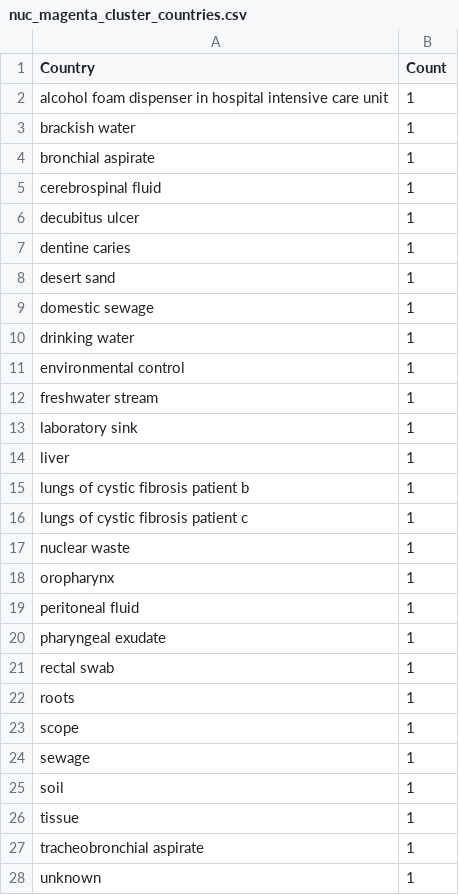
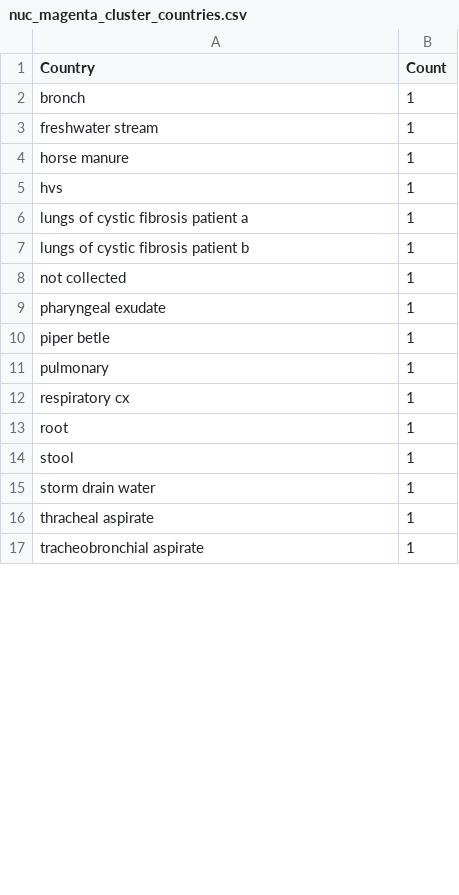
Before and after one commit to merkys/opera-search, a CSV file: Ranalysis/outputs/nuc_magenta_cluster_countries.csv, drawn as a sheet; only a part is shown; the diff covers the shown part only.

```diff
--- a/Ranalysis/outputs/nuc_magenta_cluster_countries.csv
+++ b/Ranalysis/outputs/nuc_magenta_cluster_countries.csv
@@ -1,28 +1,17 @@
 "Country","Count"
-"alcohol foam dispenser in hospital intensive care unit",1
-"brackish water",1
-"bronchial aspirate",1
-"cerebrospinal fluid",1
-"decubitus ulcer",1
-"dentine caries",1
-"desert sand",1
-"domestic sewage",1
-"drinking water",1
-"environmental control",1
+"bronch",1
 "freshwater stream",1
-"laboratory sink",1
-"liver",1
+"horse manure",1
+"hvs",1
+"lungs of cystic fibrosis patient a",1
 "lungs of cystic fibrosis patient b",1
-"lungs of cystic fibrosis patient c",1
-"nuclear waste",1
-"oropharynx",1
-"peritoneal fluid",1
+"not collected",1
 "pharyngeal exudate",1
-"rectal swab",1
-"roots",1
-"scope",1
-"sewage",1
-"soil",1
-"tissue",1
+"piper betle",1
+"pulmonary",1
+"respiratory cx",1
+"root",1
+"stool",1
+"storm drain water",1
+"thracheal aspirate",1
 "tracheobronchial aspirate",1
-"unknown",1
```
Also changed, not shown: 3 added rows, 8 removed rows and 8 edited cells elsewhere in this file, Ranalysis/outputs/nuc_green_cluster_isolation_sources.csv, Ranalysis/outputs/nuc_magenta_cluster_hosts.csv, 29 other files.
